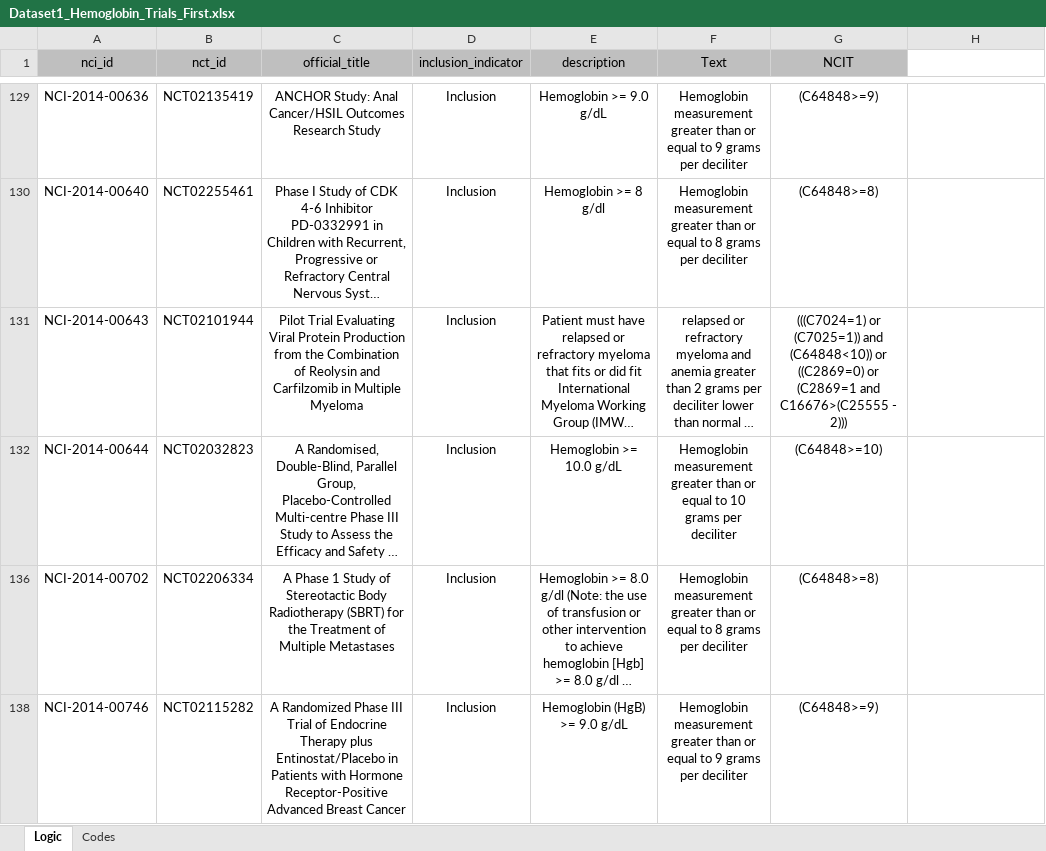
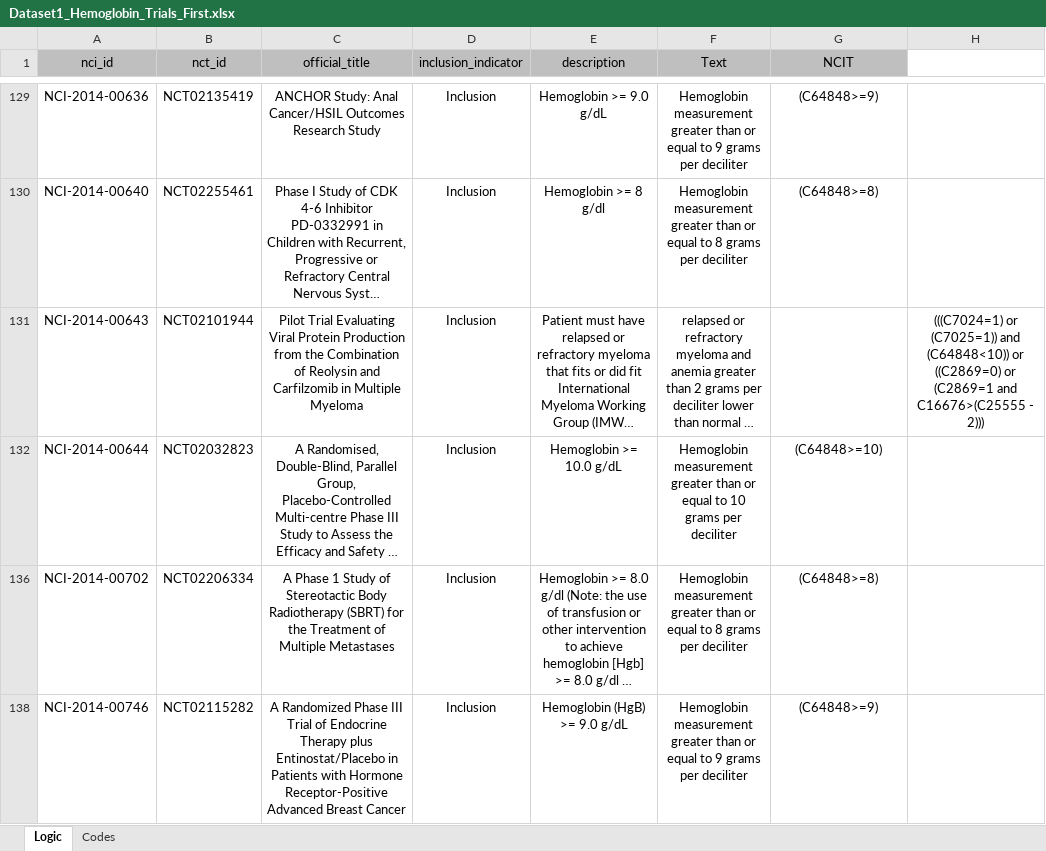
Before and after one commit to UTC-SCAL/ClinicalTrialChallenge, an Excel workbook: SMC Challenge 6/eligibility criteria/Dataset1_Hemoglobin_Trials_First.xlsx, sheet Logic, drawn as a sheet; only a part is shown, gaps mark what is left out; long unchanged cells end in …; values as stored, in another font and other column widths than the file's, no borders; the diff names each change by its address in the sheet, - before the commit and + after, or states it on an @@ line.

```diff
--- a/SMC Challenge 6/eligibility criteria/Dataset1_Hemoglobin_Trials_First.xlsx (sheet Logic)
+++ b/SMC Challenge 6/eligibility criteria/Dataset1_Hemoglobin_Trials_First.xlsx (sheet Logic)
-G131 (NCIT): (((C7024=1) or (C7025=1)) and (C64848<10)) or ((C2869=0) or (C2869=1 and C16676>(C25555 - 2)))
+G131 (NCIT): (empty)
-H131: (empty)
+H131: (((C7024=1) or (C7025=1)) and (C64848<10)) or ((C2869=0) or (C2869=1 and C16676>(C25555 - 2)))
```
Also changed, not shown: 5 other files.
